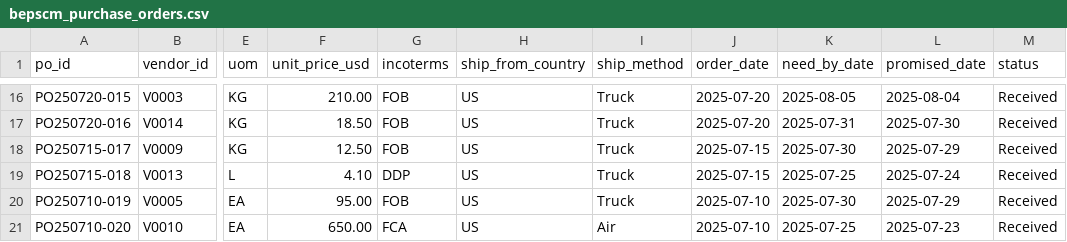
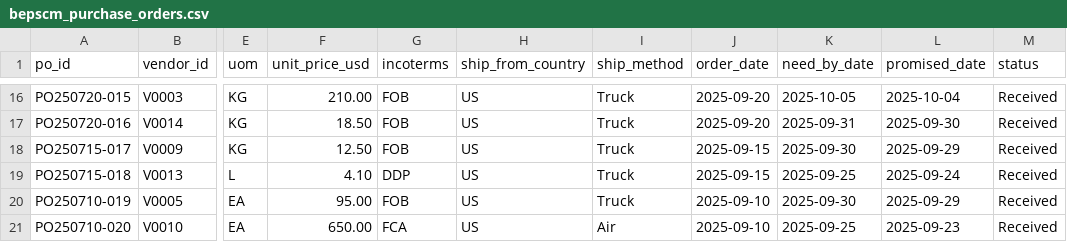
Before and after one commit to steph-sfdc/AgentforceBEP, a CSV file: bepscm_purchase_orders.csv, drawn as a sheet; only a part is shown, gaps mark what is left out; the diff covers the shown part only; the diff names each change by its address in the sheet, - before the commit and + after, or states it on an @@ line.

Commit message:
Update bepscm_purchase_orders.csv

```diff
--- a/bepscm_purchase_orders.csv
+++ b/bepscm_purchase_orders.csv
-J16:J17 (order_date): 2025-07-20
+J16:J17 (order_date): 2025-09-20
-K16 (need_by_date): 2025-08-05
+K16 (need_by_date): 2025-10-05
-L16 (promised_date): 2025-08-04
+L16 (promised_date): 2025-10-04
-K17 (need_by_date): 2025-07-31
+K17 (need_by_date): 2025-09-31
-L17 (promised_date): 2025-07-30
+L17 (promised_date): 2025-09-30
-J18:J19 (order_date): 2025-07-15
+J18:J19 (order_date): 2025-09-15
-K18 (need_by_date): 2025-07-30
+K18 (need_by_date): 2025-09-30
-L18 (promised_date): 2025-07-29
+L18 (promised_date): 2025-09-29
-K19 (need_by_date): 2025-07-25
+K19 (need_by_date): 2025-09-25
-L19 (promised_date): 2025-07-24
+L19 (promised_date): 2025-09-24
-J20:J21 (order_date): 2025-07-10
+J20:J21 (order_date): 2025-09-10
-K20 (need_by_date): 2025-07-30
+K20 (need_by_date): 2025-09-30
-L20 (promised_date): 2025-07-29
+L20 (promised_date): 2025-09-29
-K21 (need_by_date): 2025-07-25
+K21 (need_by_date): 2025-09-25
-L21 (promised_date): 2025-07-23
+L21 (promised_date): 2025-09-23
```
Also changed, not shown: 42 edited cells elsewhere in this file.
